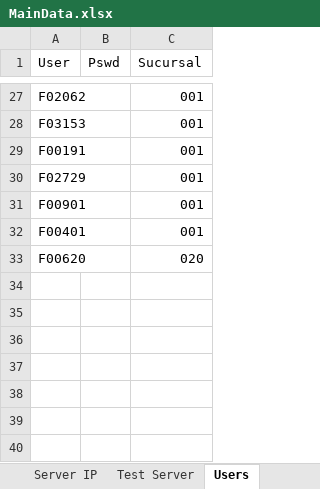
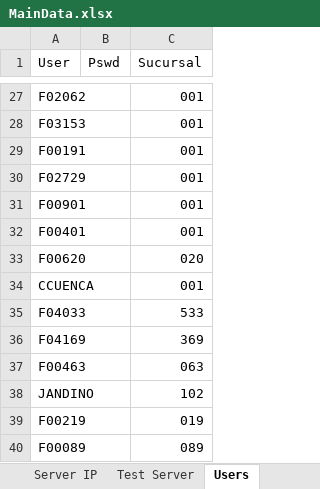
Before and after one commit to BCrediRepo/Crecer, an Excel workbook: Test Data/MainData.xlsx, sheet Users, drawn as a sheet; only a part is shown, gaps mark what is left out; values as stored, in another font and other column widths than the file's, no borders; the diff names each change by its address in the sheet, - before the commit and + after, or states it on an @@ line.

```diff
--- a/Test Data/MainData.xlsx (sheet Users)
+++ b/Test Data/MainData.xlsx (sheet Users)
+row 34: CCUENCA |  | 001
+row 35: F04033 |  | 533
+row 36: F04169 |  | 369
+row 37: F00463 |  | 063
+row 38: JANDINO |  | 102
+row 39: F00219 |  | 019
+row 40: F00089 |  | 089
```
Also changed, not shown: 18 other files.
